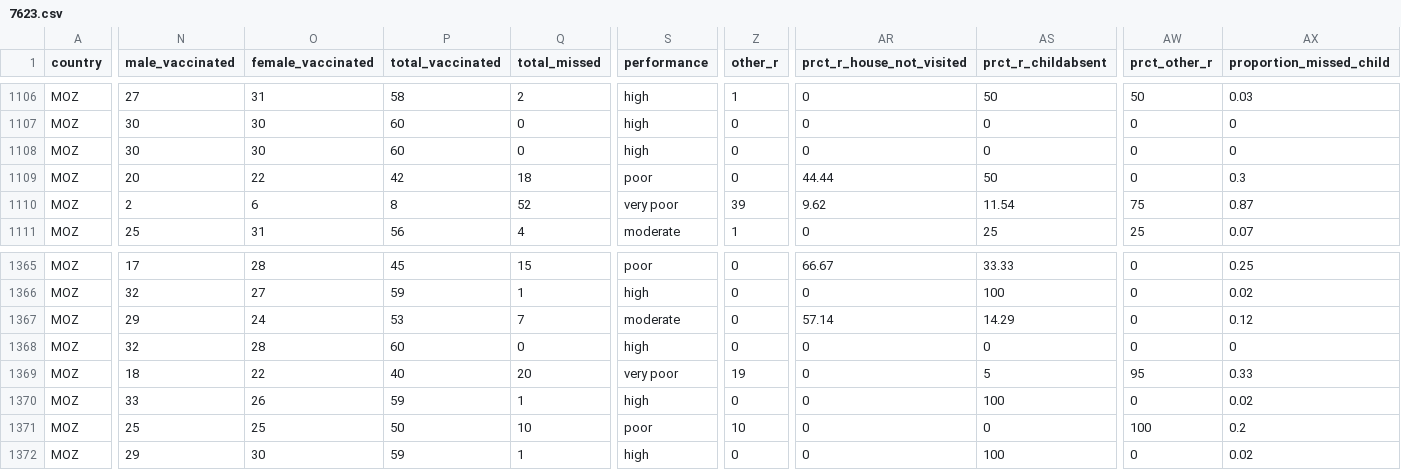
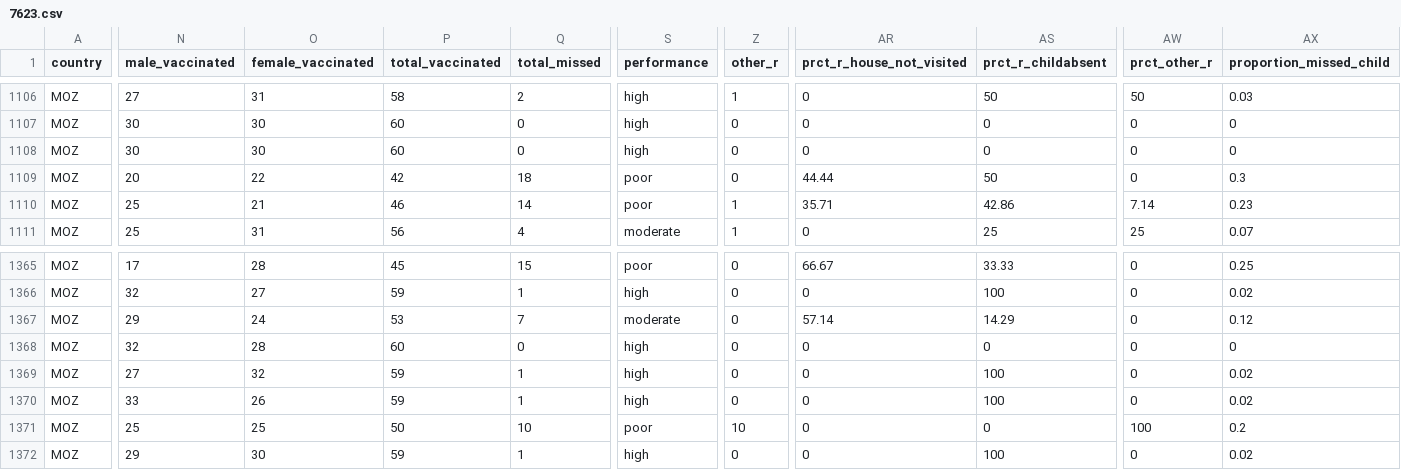
Before and after one commit to Go-toure/Posit-LQAS-Workflow, a CSV file: data/processed/7623.csv, drawn as a sheet; only a part is shown, gaps mark what is left out; the diff covers the shown part only; the diff names each change by its address in the sheet, - before the commit and + after, or states it on an @@ line.

```diff
--- a/data/processed/7623.csv
+++ b/data/processed/7623.csv
-N1110 (male_vaccinated): 2
+N1110 (male_vaccinated): 25
-O1110 (female_vaccinated): 6
+O1110 (female_vaccinated): 21
-P1110 (total_vaccinated): 8
+P1110 (total_vaccinated): 46
-Q1110 (total_missed): 52
+Q1110 (total_missed): 14
-S1110 (performance): very poor
+S1110 (performance): poor
-Z1110 (other_r): 39
+Z1110 (other_r): 1
-AR1110 (prct_r_house_not_visited): 9.62
+AR1110 (prct_r_house_not_visited): 35.71
-AS1110 (prct_r_childabsent): 11.54
+AS1110 (prct_r_childabsent): 42.86
-AW1110 (prct_other_r): 75
+AW1110 (prct_other_r): 7.14
-AX1110 (proportion_missed_child): 0.87
+AX1110 (proportion_missed_child): 0.23
-N1369 (male_vaccinated): 18
+N1369 (male_vaccinated): 27
-O1369 (female_vaccinated): 22
+O1369 (female_vaccinated): 32
-P1369 (total_vaccinated): 40
+P1369 (total_vaccinated): 59
-Q1369 (total_missed): 20
+Q1369 (total_missed): 1
-S1369 (performance): very poor
+S1369 (performance): high
-Z1369 (other_r): 19
+Z1369 (other_r): 0
-AS1369 (prct_r_childabsent): 5
+AS1369 (prct_r_childabsent): 100
-AW1369 (prct_other_r): 95
+AW1369 (prct_other_r): 0
-AX1369 (proportion_missed_child): 0.33
+AX1369 (proportion_missed_child): 0.02
```
Also changed, not shown: 3 edited cells elsewhere in this file, data/processed/4431.csv, data/processed/7589.csv, 14 other files.
